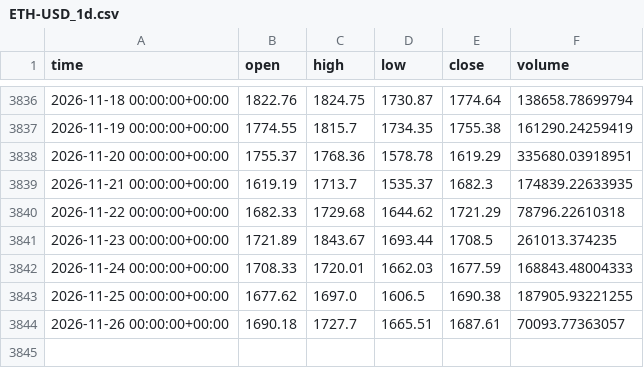
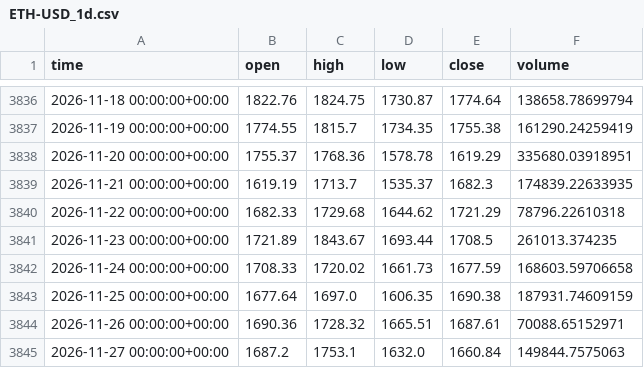
Before and after one commit to cinty520/quant-paper-lab, a CSV file: data/coinbase/ETH-USD_1d.csv, drawn as a sheet; only a part is shown, gaps mark what is left out.

```diff
--- a/data/coinbase/ETH-USD_1d.csv
+++ b/data/coinbase/ETH-USD_1d.csv
@@ -3841,4 +3841,5 @@ time,open,high,low,close,volume
 2026-11-23 00:00:00+00:00,1721.89,1843.67,1693.44,1708.5,261013.374235
-2026-11-24 00:00:00+00:00,1708.33,1720.01,1662.03,1677.59,168843.48004333
-2026-11-25 00:00:00+00:00,1677.62,1697.0,1606.5,1690.38,187905.93221255
-2026-11-26 00:00:00+00:00,1690.18,1727.7,1665.51,1687.61,70093.77363057
+2026-11-24 00:00:00+00:00,1708.33,1720.02,1661.73,1677.59,168603.59706658
+2026-11-25 00:00:00+00:00,1677.64,1697.0,1606.35,1690.38,187931.74609159
+2026-11-26 00:00:00+00:00,1690.36,1728.32,1665.51,1687.61,70088.65152971
+2026-11-27 00:00:00+00:00,1687.2,1753.1,1632.0,1660.84,149844.7575063
```
Also changed, not shown: data/coinbase/BTC-USD_1d.csv, paper/equity.csv, 2 other files.
